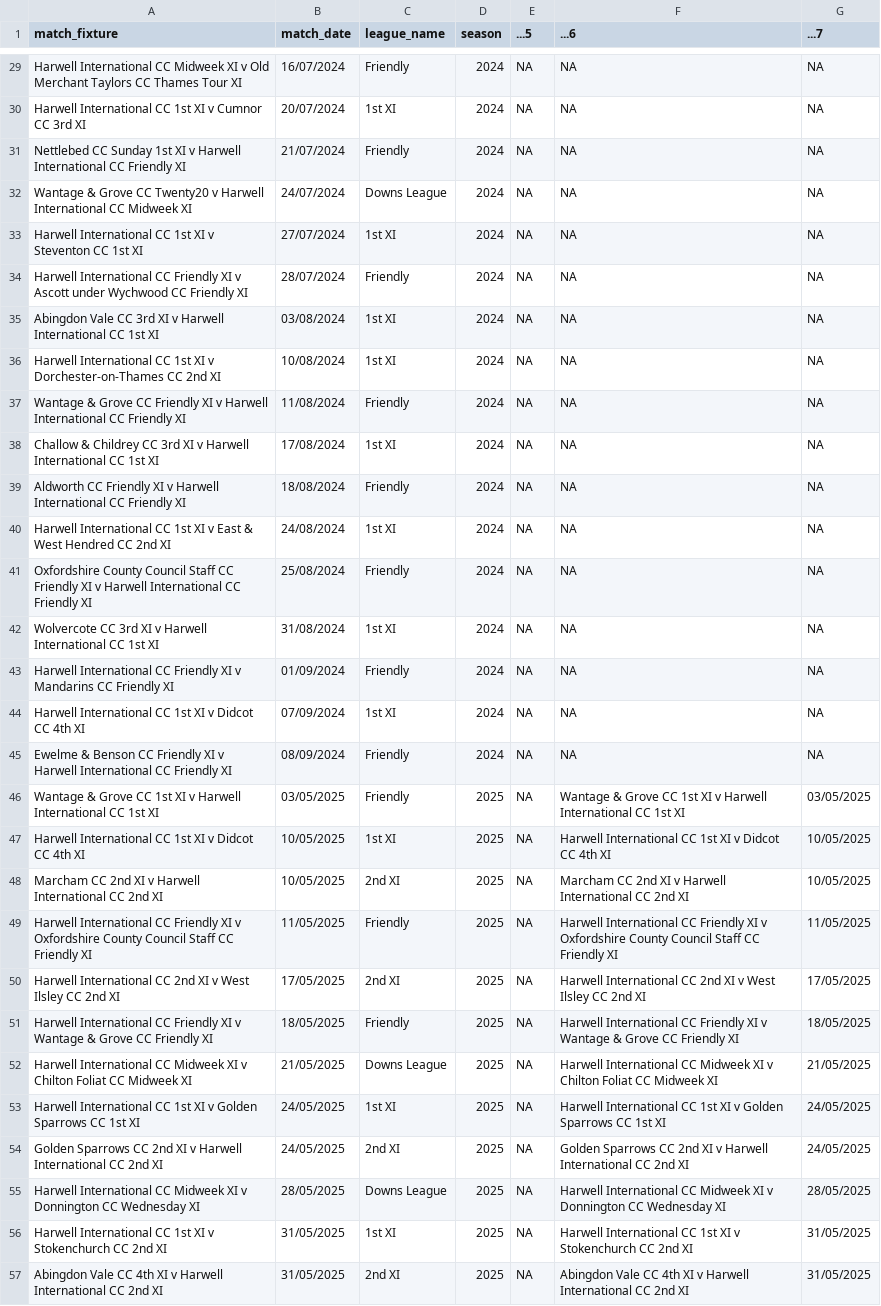
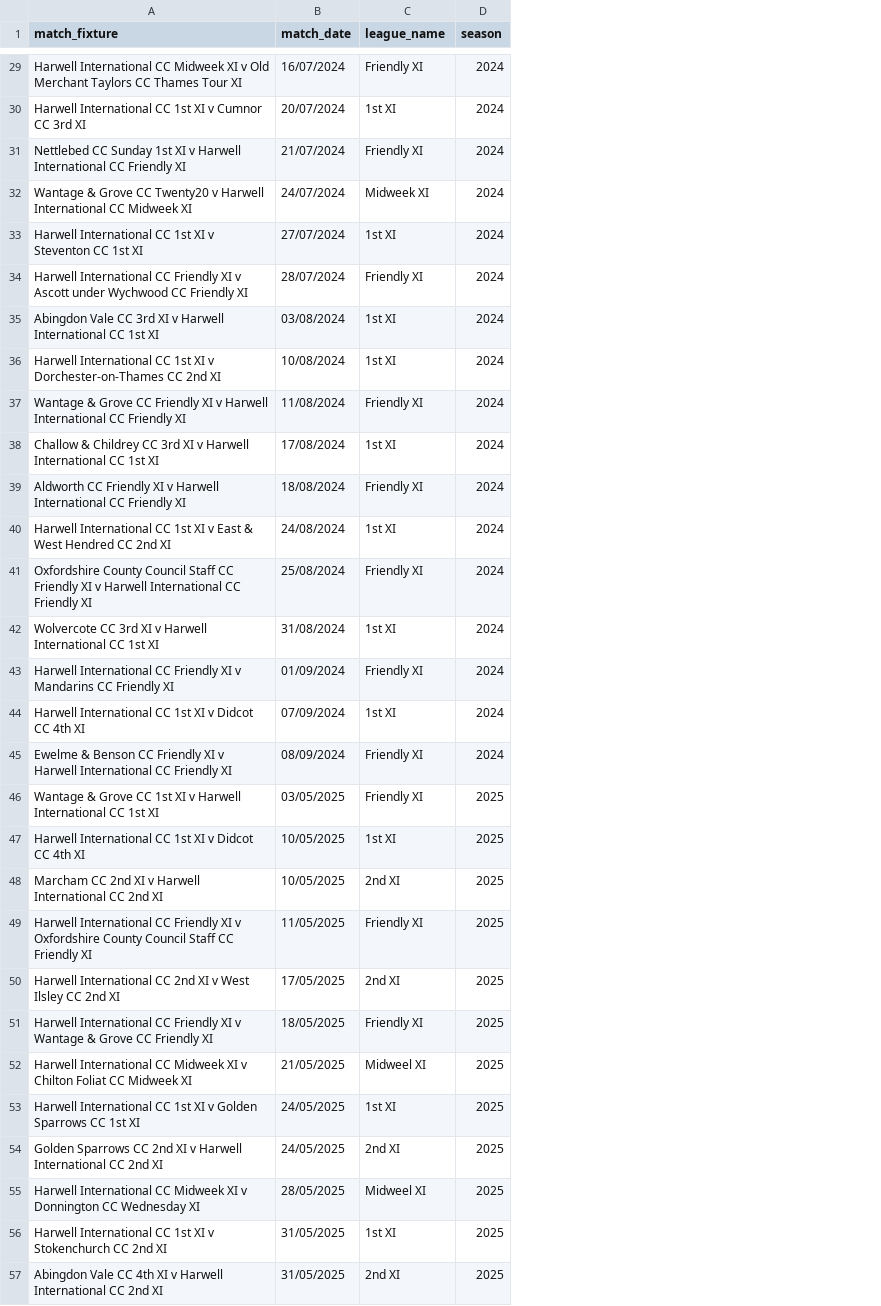
Before and after one commit to BenRichy/Harwell-Cricket-Statistics, a CSV file: app/data/match_date_to_league.csv, drawn as a sheet; only a part is shown, gaps mark what is left out; removed rows and columns are numbered as before the commit, all else as after; the diff covers the shown part only; the diff names each change by its address in the sheet, - before the commit and + after, or states it on an @@ line.

```diff
--- a/app/data/match_date_to_league.csv
+++ b/app/data/match_date_to_league.csv
-column E (...5), rows 29-57: all NA
-column F (...6), rows 29-57: NA | NA | NA | NA | NA | NA | NA | NA | NA | NA | NA | NA | NA | NA | NA | NA | NA | Wantage & Grove CC 1st XI v Harwell International CC 1st XI | Harwell International CC 1st XI v Didcot CC 4th XI | Marcham CC 2nd XI v Harwell International CC 2nd XI | Harwell International CC Friendly XI v Oxfordshire County Council Staff CC Friendly XI | Harwell International CC 2nd XI v West Ilsley CC 2nd XI | Harwell International CC Friendly XI v Wantage & Grove CC Friendly XI | Harwell International CC Midweek XI v Chilton Foliat CC Midweek XI | Harwell International CC 1st XI v Golden Sparrows CC 1st XI | Golden Sparrows CC 2nd XI v Harwell International CC 2nd XI | Harwell International CC Midweek XI v Donnington CC Wednesday XI | Harwell International CC 1st XI v Stokenchurch CC 2nd XI | Abingdon Vale CC 4th XI v Harwell International CC 2nd XI
-column G (...7), rows 29-57: NA | NA | NA | NA | NA | NA | NA | NA | NA | NA | NA | NA | NA | NA | NA | NA | NA | 03/05/2025 | 10/05/2025 | 10/05/2025 | 11/05/2025 | 17/05/2025 | 18/05/2025 | 21/05/2025 | 24/05/2025 | 24/05/2025 | 28/05/2025 | 31/05/2025 | 31/05/2025
-C29 (league_name): Friendly
+C29 (league_name): Friendly XI
-C31 (league_name): Friendly
+C31 (league_name): Friendly XI
-C32 (league_name): Downs League
+C32 (league_name): Midweek XI
-C34 (league_name): Friendly
+C34 (league_name): Friendly XI
-C37 (league_name): Friendly
+C37 (league_name): Friendly XI
-C39 (league_name): Friendly
+C39 (league_name): Friendly XI
-C41 (league_name): Friendly
+C41 (league_name): Friendly XI
-C43 (league_name): Friendly
+C43 (league_name): Friendly XI
-C45:C46 (league_name): Friendly
+C45:C46 (league_name): Friendly XI
-C49 (league_name): Friendly
+C49 (league_name): Friendly XI
-C51 (league_name): Friendly
+C51 (league_name): Friendly XI
-C52 (league_name): Downs League
+C52 (league_name): Midweel XI
-C55 (league_name): Downs League
+C55 (league_name): Midweel XI
```
Also changed, not shown: 16 added rows and 34 edited cells elsewhere in this file, app/data/match-date-to-league-year/match_date_to_league-2024.csv, app/data/match-date-to-league-year/match_date_to_league-2025.csv, 5 other files.
